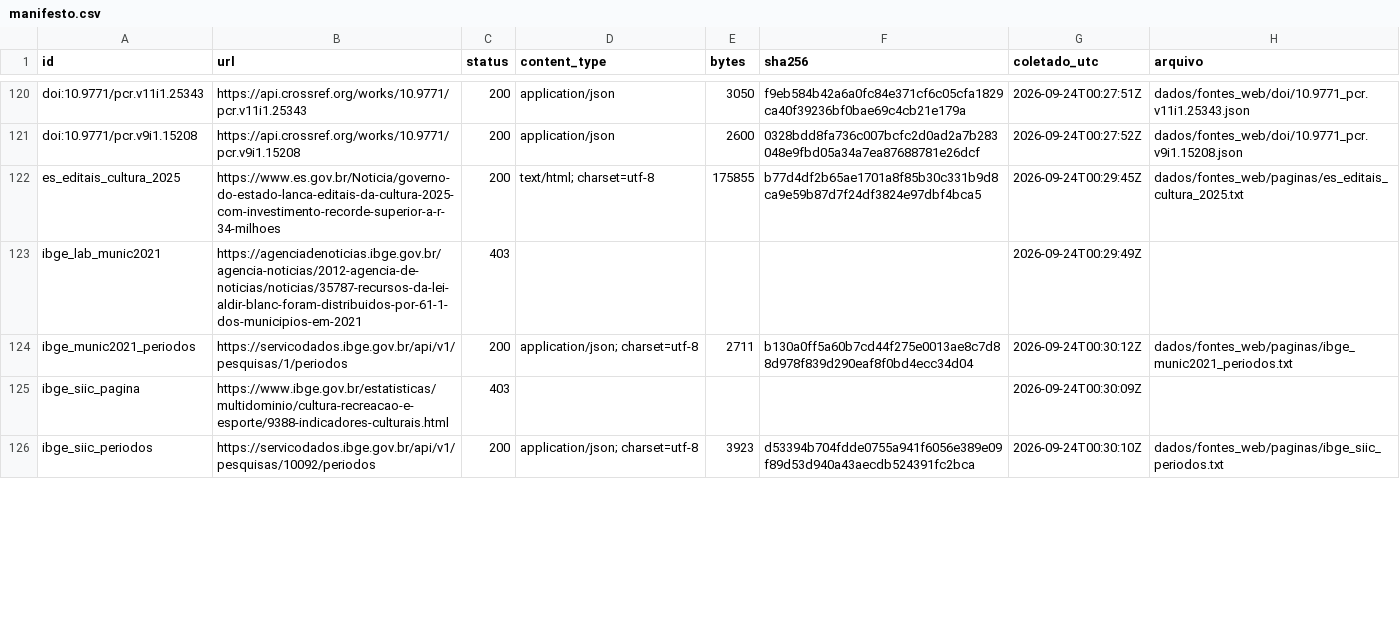
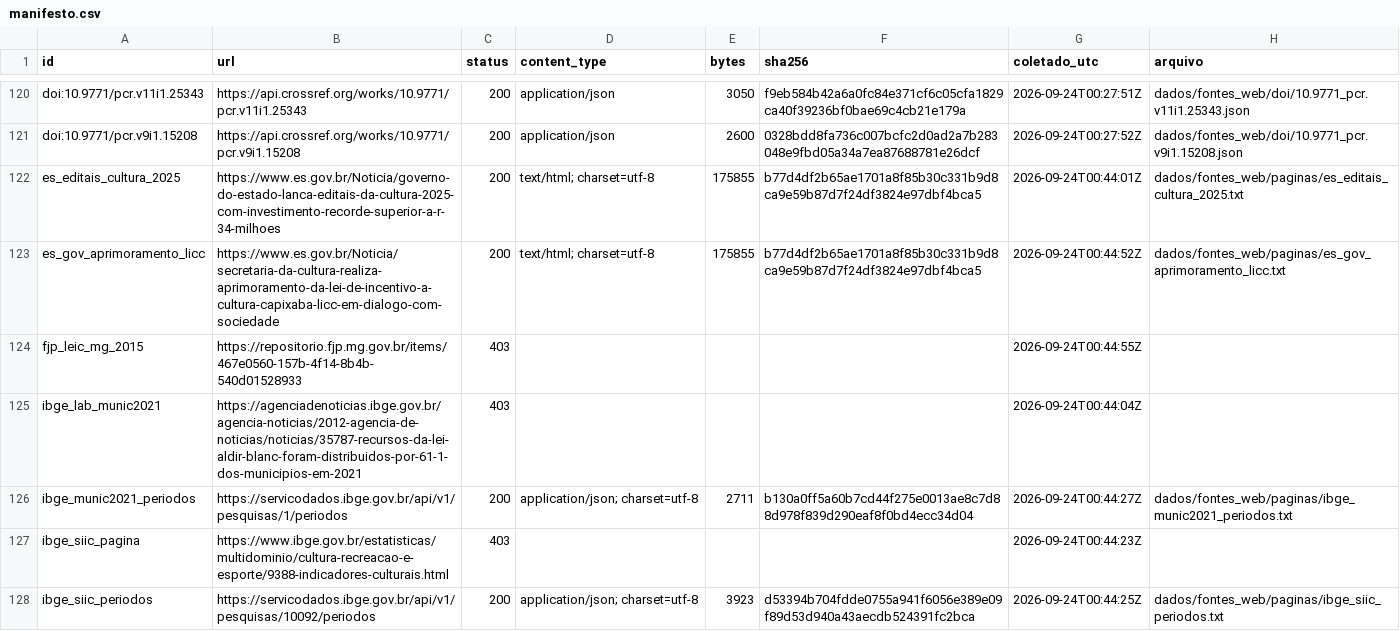
Before and after one commit to fcarva/aval-pol, a CSV file: dados/fontes_web/manifesto.csv, drawn as a sheet; only a part is shown, gaps mark what is left out; the diff covers the shown part only.

```diff
--- a/dados/fontes_web/manifesto.csv
+++ b/dados/fontes_web/manifesto.csv
@@ -121,6 +121,8 @@ doi:10.9771/pcr.v11i1.25343,https://api.crossref.org/works/10.9771/pcr.v11i1.253
 doi:10.9771/pcr.v9i1.15208,https://api.crossref.org/works/10.9771/pcr.v9i1.15208,200,application/json,2600,0328bdd8fa736c007bcfc2d0ad2a7b283048e9fbd05a34a7ea87688781e26dcf,2026-09-24T00:27:52Z,dados/fontes_web/doi/10.9771_pcr.v9i1.15208.json
-es_editais_cultura_2025,https://www.es.gov.br/Noticia/governo-do-estado-lanca-editais-da-cultura-2025-com-investimento-recorde-superior-a-r-34-milhoes,200,text/html; charset=utf-8,175855,b77d4df2b65ae1701a8f85b30c331b9d8ca9e59b87d7f24df3824e97dbf4bca5,2026-09-24T00:29:45Z,dados/fontes_web/paginas/es_editais_cultura_2025.txt
-ibge_lab_munic2021,https://agenciadenoticias.ibge.gov.br/agencia-noticias/2012-agencia-de-noticias/noticias/35787-recursos-da-lei-aldir-blanc-foram-distribuidos-por-61-1-dos-municipios-em-2021,403,,,,2026-09-24T00:29:49Z,
-ibge_munic2021_periodos,https://servicodados.ibge.gov.br/api/v1/pesquisas/1/periodos,200,application/json; charset=utf-8,2711,b130a0ff5a60b7cd44f275e0013ae8c7d88d978f839d290eaf8f0bd4ecc34d04,2026-09-24T00:30:12Z,dados/fontes_web/paginas/ibge_munic2021_periodos.txt
-ibge_siic_pagina,https://www.ibge.gov.br/estatisticas/multidominio/cultura-recreacao-e-esporte/9388-indicadores-culturais.html,403,,,,2026-09-24T00:30:09Z,
-ibge_siic_periodos,https://servicodados.ibge.gov.br/api/v1/pesquisas/10092/periodos,200,application/json; charset=utf-8,3923,d53394b704fdde0755a941f6056e389e09f89d53d940a43aecdb524391fc2bca,2026-09-24T00:30:10Z,dados/fontes_web/paginas/ibge_siic_periodos.txt
+es_editais_cultura_2025,https://www.es.gov.br/Noticia/governo-do-estado-lanca-editais-da-cultura-2025-com-investimento-recorde-superior-a-r-34-milhoes,200,text/html; charset=utf-8,175855,b77d4df2b65ae1701a8f85b30c331b9d8ca9e59b87d7f24df3824e97dbf4bca5,2026-09-24T00:44:01Z,dados/fontes_web/paginas/es_editais_cultura_2025.txt
+es_gov_aprimoramento_licc,https://www.es.gov.br/Noticia/secretaria-da-cultura-realiza-aprimoramento-da-lei-de-incentivo-a-cultura-capixaba-licc-em-dialogo-com-sociedade,200,text/html; charset=utf-8,175855,b77d4df2b65ae1701a8f85b30c331b9d8ca9e59b87d7f24df3824e97dbf4bca5,2026-09-24T00:44:52Z,dados/fontes_web/paginas/es_gov_aprimoramento_licc.txt
+fjp_leic_mg_2015,https://repositorio.fjp.mg.gov.br/items/467e0560-157b-4f14-8b4b-540d01528933,403,,,,2026-09-24T00:44:55Z,
+ibge_lab_munic2021,https://agenciadenoticias.ibge.gov.br/agencia-noticias/2012-agencia-de-noticias/noticias/35787-recursos-da-lei-aldir-blanc-foram-distribuidos-por-61-1-dos-municipios-em-2021,403,,,,2026-09-24T00:44:04Z,
+ibge_munic2021_periodos,https://servicodados.ibge.gov.br/api/v1/pesquisas/1/periodos,200,application/json; charset=utf-8,2711,b130a0ff5a60b7cd44f275e0013ae8c7d88d978f839d290eaf8f0bd4ecc34d04,2026-09-24T00:44:27Z,dados/fontes_web/paginas/ibge_munic2021_periodos.txt
+ibge_siic_pagina,https://www.ibge.gov.br/estatisticas/multidominio/cultura-recreacao-e-esporte/9388-indicadores-culturais.html,403,,,,2026-09-24T00:44:23Z,
+ibge_siic_periodos,https://servicodados.ibge.gov.br/api/v1/pesquisas/10092/periodos,200,application/json; charset=utf-8,3923,d53394b704fdde0755a941f6056e389e09f89d53d940a43aecdb524391fc2bca,2026-09-24T00:44:25Z,dados/fontes_web/paginas/ibge_siic_periodos.txt
```
Also changed, not shown: 8 added rows and 21 edited cells elsewhere in this file, 21 other files.
